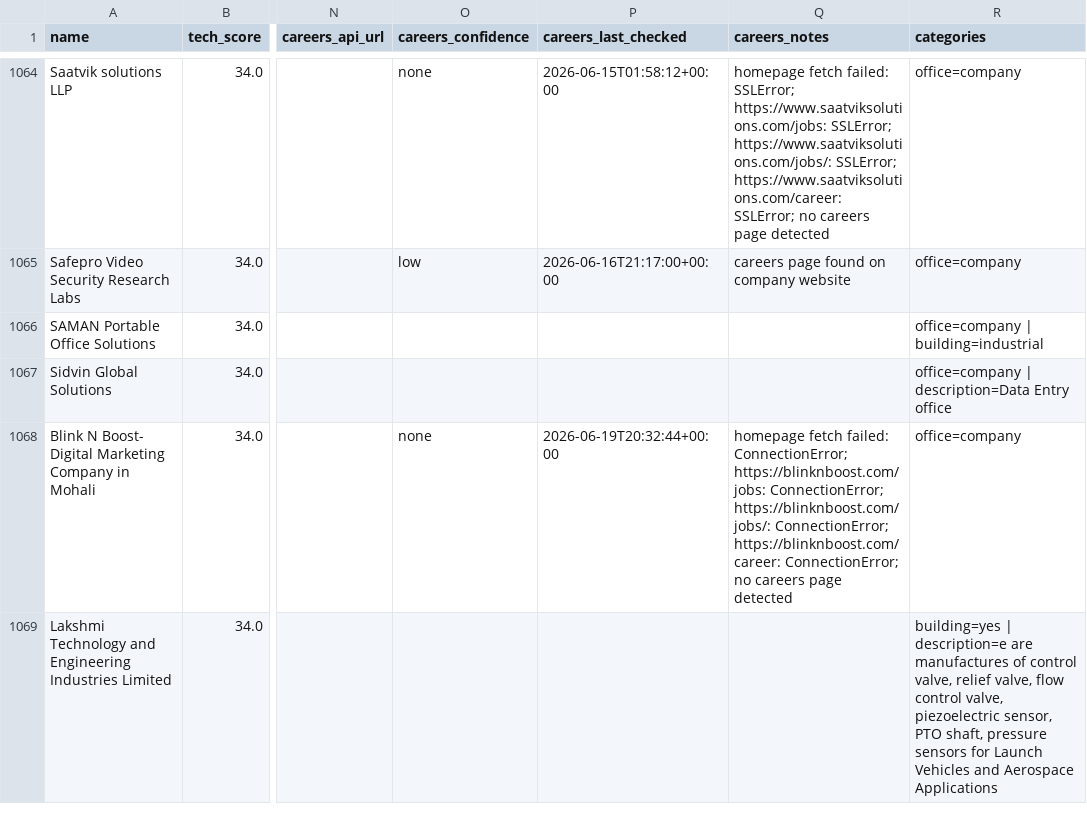
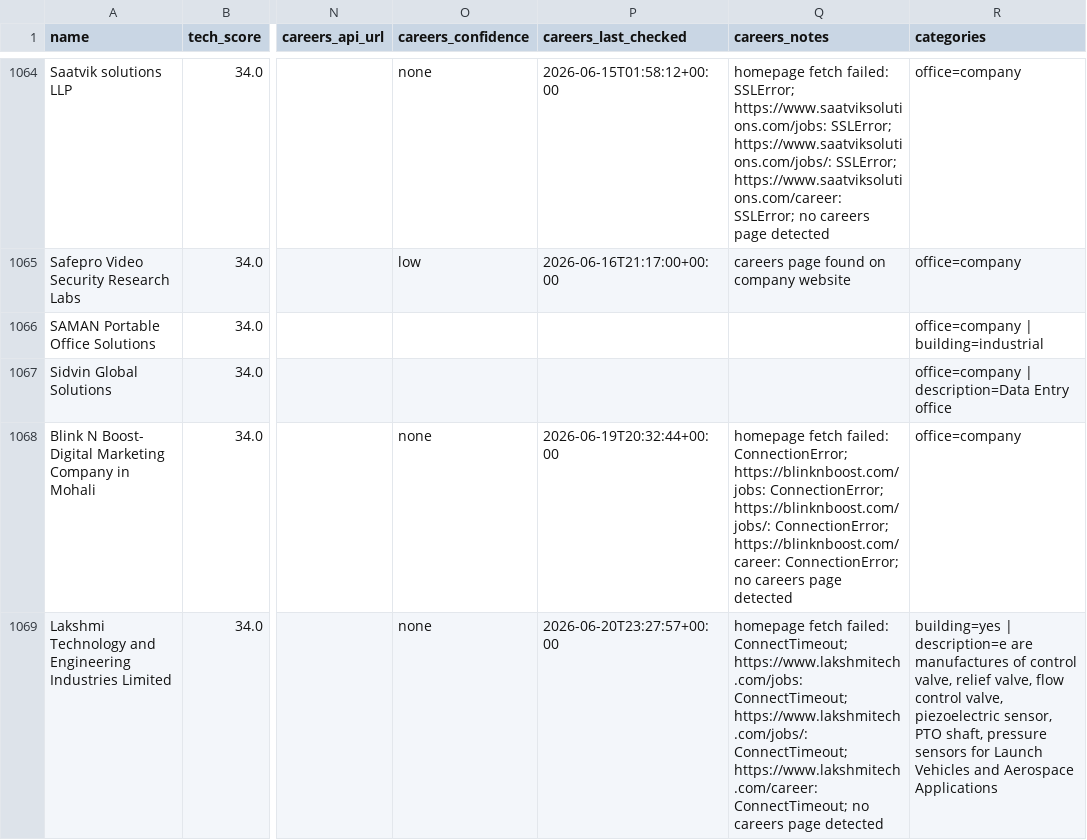
Before and after one commit to AkashKumar7902/india-tech-company-finder, a CSV file: results/india_tech_companies.csv, drawn as a sheet; only a part is shown, gaps mark what is left out; the diff covers the shown part only; the diff names each change by its address in the sheet, - before the commit and + after, or states it on an @@ line.

```diff
--- a/results/india_tech_companies.csv
+++ b/results/india_tech_companies.csv
-O1069 (careers_confidence): (empty)
+O1069 (careers_confidence): none
-P1069 (careers_last_checked): (empty)
+P1069 (careers_last_checked): 2026-06-20T23:27:57+00:00
-Q1069 (careers_notes): (empty)
+Q1069 (careers_notes): homepage fetch failed: ConnectTimeout; https://www.lakshmitech.com/jobs: ConnectTimeout; https://www.lakshmitech.com/jobs/: ConnectTimeout; https://www.lakshmitech.com/career: ConnectTimeout; no careers page detected
```
Also changed, not shown: 2 added rows, 2 removed rows and 3 edited cells elsewhere in this file, 1 other file.
